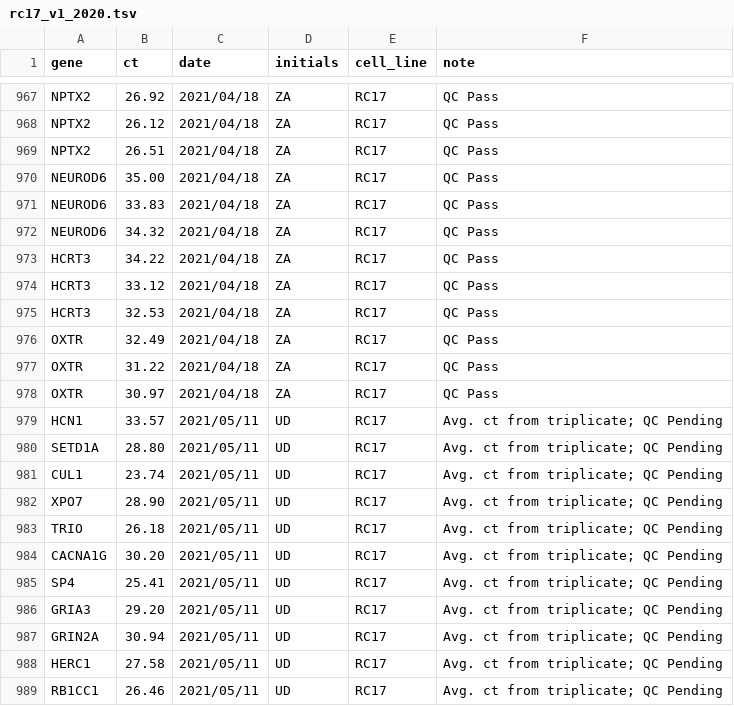
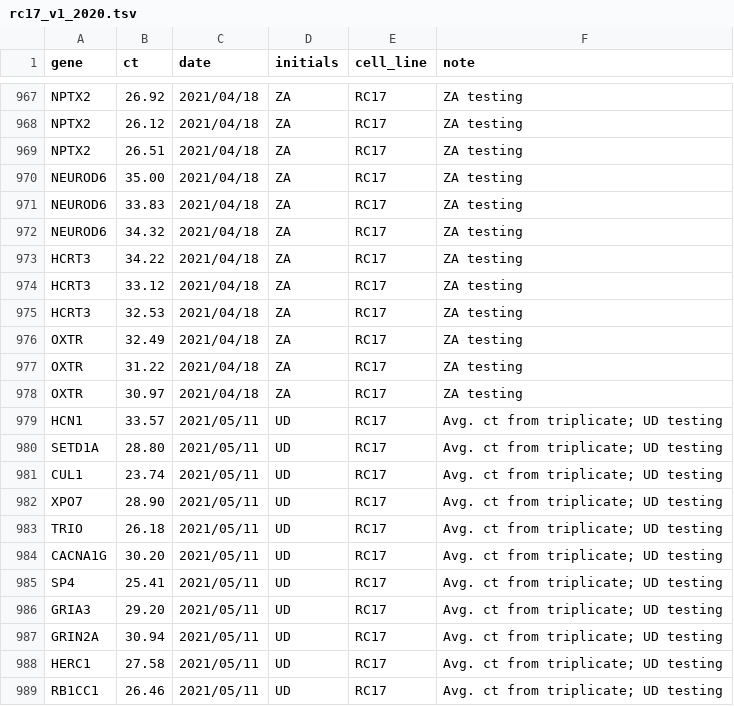
Before and after one commit to kirkebylab/hippocompute, a TSV file: data/rc17_v1_2020.tsv, drawn as a sheet; only a part is shown, gaps mark what is left out; the diff covers the shown part only; the diff names each change by its address in the sheet, - before the commit and + after, or states it on an @@ line.

```diff
--- a/data/rc17_v1_2020.tsv
+++ b/data/rc17_v1_2020.tsv
-F967:F978 (note): QC Pass
+F967:F978 (note): ZA testing
-F979:F989 (note): Avg. ct from triplicate; QC Pending
+F979:F989 (note): Avg. ct from triplicate; UD testing
```
Also changed, not shown: 54 edited cells elsewhere in this file, data/h9_v1_2020.tsv.
